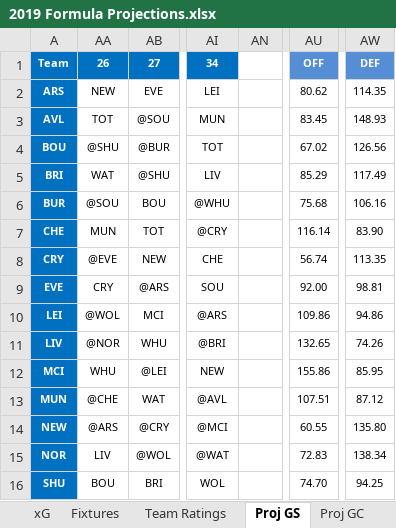
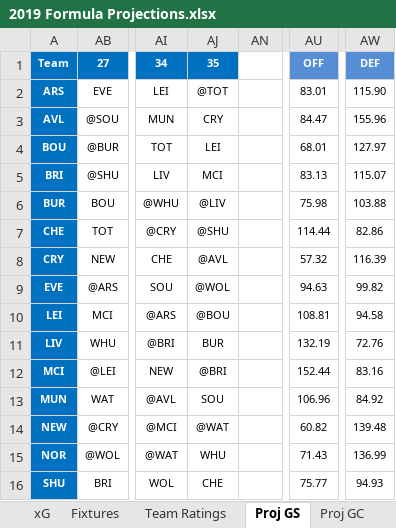
Before and after one commit to u0028854/FPLExcels, an Excel workbook: 2019 Formula Projections.xlsx, sheet Proj GS, drawn as a sheet; only a part is shown, gaps mark what is left out; values as stored, in another font and other column widths than the file's, no borders; conditional formats not drawn; removed rows and columns are numbered as before the commit, all else as after; the diff covers the shown part only; the diff names each change by its address in the sheet, - before the commit and + after, or states it on an @@ line.

```diff
--- a/2019 Formula Projections.xlsx (sheet Proj GS)
+++ b/2019 Formula Projections.xlsx (sheet Proj GS)
@@ column AA hidden, rows 1-16: 26 | NEW | TOT | @SHU | WAT | @SOU | MUN | @EVE | CRY | @WOL | @NOR | WHU | @CHE | @ARS | LIV | BOU @@
@@ column AJ unhidden, rows 1-16: 35 | @TOT | CRY | LEI | MCI | @LIV | @SHU | @AVL | @WOL | @BOU | BUR | @BRI | SOU | @WAT | WHU | CHE @@
-AU2: 80.62
+AU2: 83.01
-AW2: 114.35
+AW2: 115.90
-AU3: 83.45
+AU3: 84.47
-AW3: 148.93
+AW3: 155.96
-AU4: 67.02
+AU4: 68.01
-AW4: 126.56
+AW4: 127.97
-AU5: 85.29
+AU5: 83.13
-AW5: 117.49
+AW5: 115.07
-AU6: 75.68
+AU6: 75.98
-AW6: 106.16
+AW6: 103.88
-AU7: 116.14
+AU7: 114.44
-AW7: 83.90
+AW7: 82.86
-AU8: 56.74
+AU8: 57.32
-AW8: 113.35
+AW8: 116.39
-AU9: 92.00
+AU9: 94.63
-AW9: 98.81
+AW9: 99.82
-AU10: 109.86
+AU10: 108.81
-AW10: 94.86
+AW10: 94.58
-AU11: 132.65
+AU11: 132.19
-AW11: 74.26
+AW11: 72.76
-AU12: 155.86
+AU12: 152.44
-AW12: 85.95
+AW12: 83.16
-AU13: 107.51
+AU13: 106.96
-AW13: 87.12
+AW13: 84.92
-AU14: 60.55
+AU14: 60.82
-AW14: 135.80
+AW14: 139.48
-AU15: 72.83
+AU15: 71.43
-AW15: 138.34
+AW15: 136.99
-AU16: 74.70
+AU16: 75.77
-AW16: 94.25
+AW16: 94.93
```
Also changed, not shown: 70 added rows, 70 removed rows and 109 edited cells elsewhere in this sheet, sheet Def Rot - Rat, sheet Def Rot - GC, sheet Fixtures, sheet Proj GC, sheet Formula Data, sheet xG, 2 more sheets, formulas that keep their value, hidden cells, 4GW_Analysis.xlsx, 6GW_Analysis.xlsx, 2 other files.
